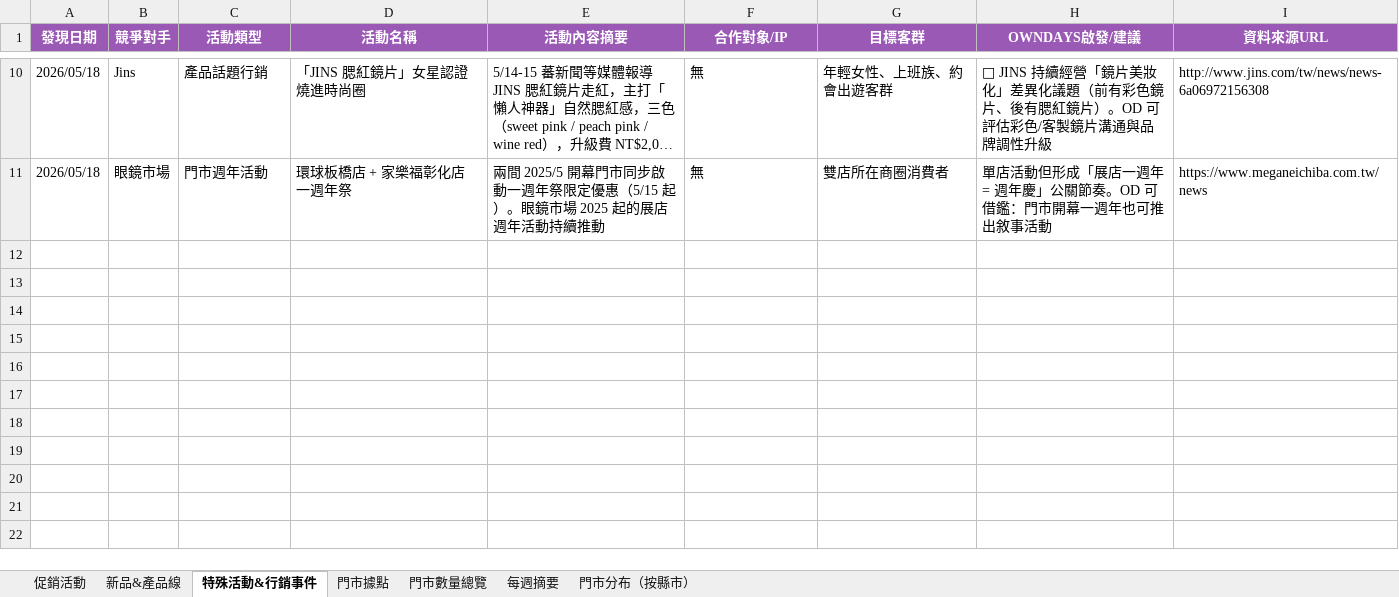
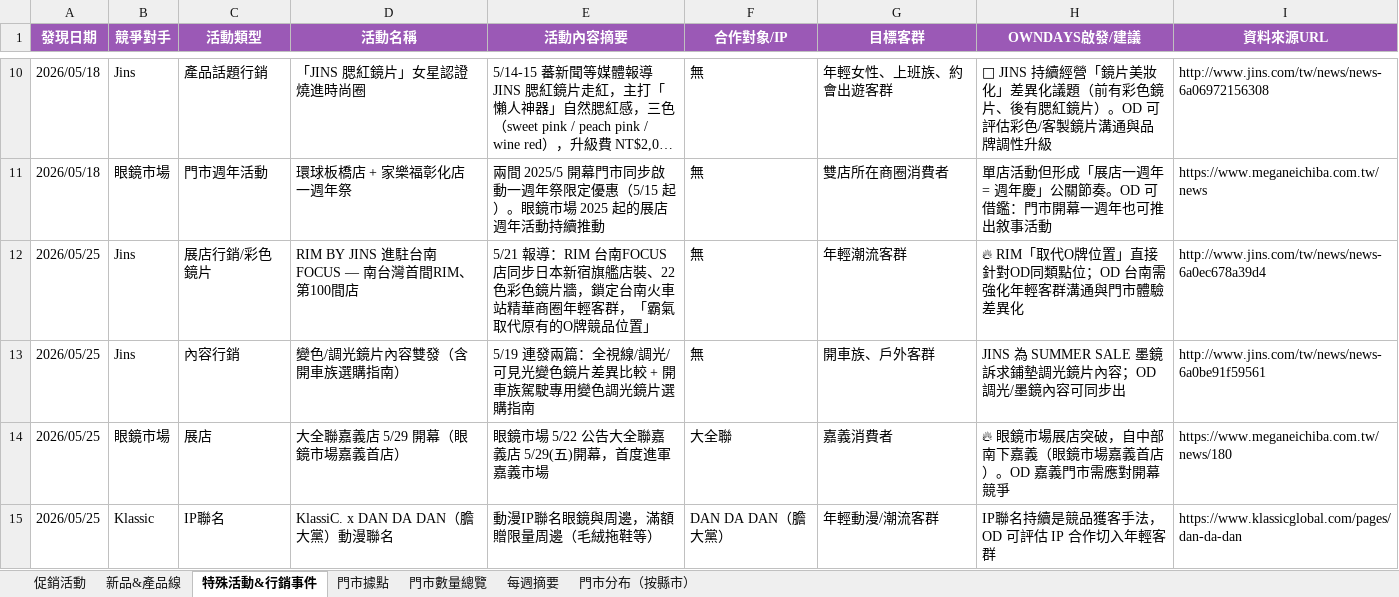
Before and after one commit to howard0820/OD-competitor, an Excel workbook: 競爭對手追蹤.xlsx, sheet 特殊活動&行銷事件, drawn as a sheet; only a part is shown, gaps mark what is left out; long unchanged cells end in …; values as stored, in another font and other column widths than the file's, no borders; the diff names each change by its address in the sheet, - before the commit and + after, or states it on an @@ line.

Commit message:
週報自動更新 2026-05-25 (W23) — 眼鏡市場大全聯嘉義店 5/29 開幕(+1→36)、JINS RIM 台南FOCUS 22色彩色鏡片+SUMMER SALE 8折續燒、Klassic archi微建築+DAN DA DAN聯名；修正地圖 RIM 加總 +4→+5

```diff
--- a/競爭對手追蹤.xlsx (sheet 特殊活動&行銷事件)
+++ b/競爭對手追蹤.xlsx (sheet 特殊活動&行銷事件)
+row 12: 2026/05/25 | Jins | 展店行銷/彩色鏡片 | RIM BY JINS 進駐台南FOCUS — 南台灣首間RIM、第100間店 | 5/21 報導：RIM 台南FOCUS店同步日本新宿旗艦店裝、22色彩色鏡片牆，鎖定台南火車站精華商圈年輕客群，「霸氣取代原有的O牌競品位置」 | 無 | 年輕潮流客群 | 🔥 RIM「取代O牌位置」直接針對OD同類點位；OD 台南需強化年輕客群溝通與門市體驗差異化 | http://www.jins.com/tw/news/news-6a0ec678a39d4
+row 13: 2026/05/25 | Jins | 內容行銷 | 變色/調光鏡片內容雙發（含開車族選購指南） | 5/19 連發兩篇：全視線/調光/可見光變色鏡片差異比較 + 開車族駕駛專用變色調光鏡片選購指南 | 無 | 開車族、戶外客群 | JINS 為 SUMMER SALE 墨鏡訴求鋪墊調光鏡片內容；OD 調光/墨鏡內容可同步出 | http://www.jins.com/tw/news/news-6a0be91f59561
+row 14: 2026/05/25 | 眼鏡市場 | 展店 | 大全聯嘉義店 5/29 開幕（眼鏡市場嘉義首店） | 眼鏡市場 5/22 公告大全聯嘉義店 5/29(五)開幕，首度進軍嘉義市場 | 大全聯 | 嘉義消費者 | 🔥 眼鏡市場展店突破，自中部南下嘉義（眼鏡市場嘉義首店）。OD 嘉義門市需應對開幕競爭 | https://www.meganeichiba.com.tw/news/180
+row 15: 2026/05/25 | Klassic | IP聯名 | KlassiC. x DAN DA DAN（膽大黨）動漫聯名 | 動漫IP聯名眼鏡與周邊，滿額贈限量周邊（毛絨拖鞋等） | DAN DA DAN（膽大黨） | 年輕動漫/潮流客群 | IP聯名持續是競品獲客手法，OD 可評估 IP 合作切入年輕客群 | https://www.klassicglobal.com/pages/dan-da-dan
```
Also changed, not shown: sheet 促銷活動, sheet 新品&產品線, sheet 門市數量總覽, sheet 門市據點, sheet 每週摘要, sheet 門市分布（按縣市）, 4 other files.
